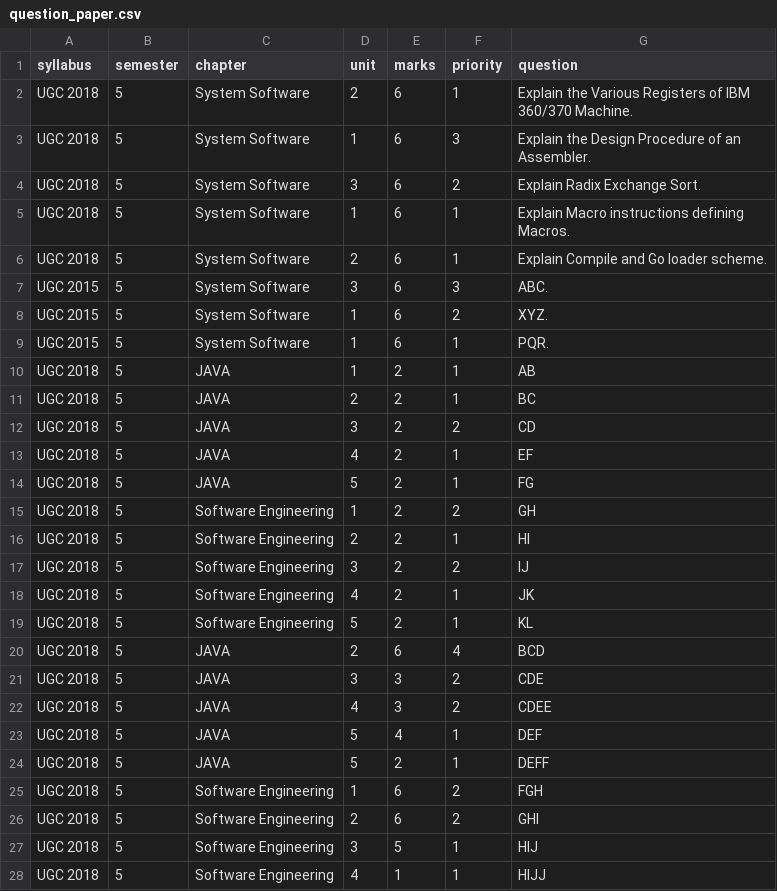
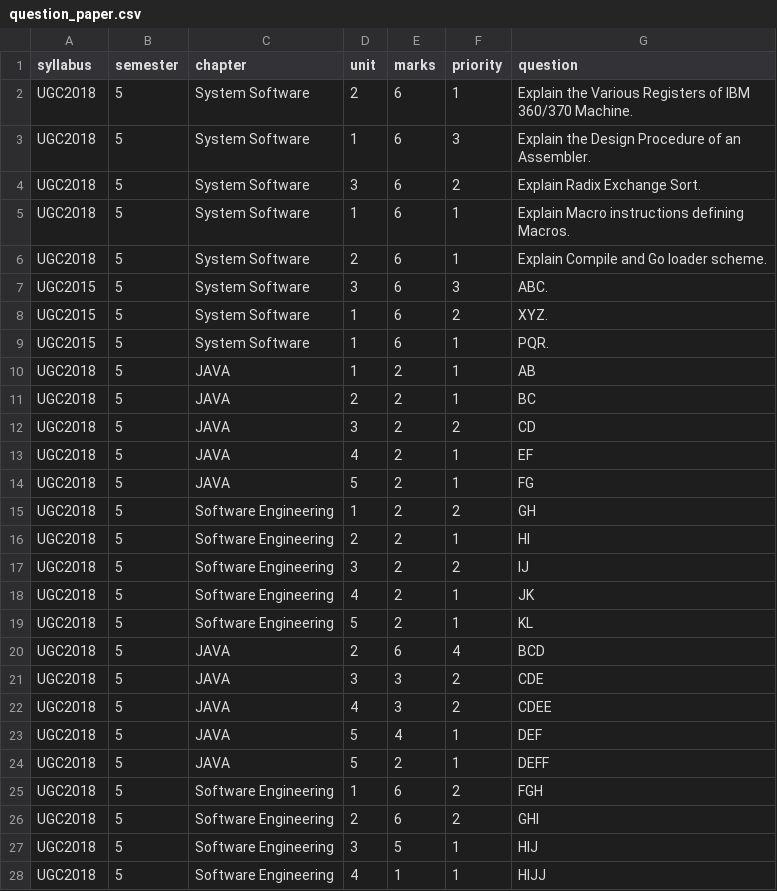
Before and after one commit to AakashV0210/Question-Paper-Generator, a CSV file: server/assets/question_paper.csv, drawn as a sheet; only a part is shown; the diff covers the shown part only.

```diff
--- a/server/assets/question_paper.csv
+++ b/server/assets/question_paper.csv
@@ -1,28 +1,28 @@
 syllabus,semester,chapter,unit,marks,priority,question
-UGC 2018,5,System Software,2,6,1,Explain the Various Registers of IBM 360/370 Machine.
-UGC 2018,5,System Software,1,6,3,Explain the Design Procedure of an Assembler.
-UGC 2018,5,System Software,3,6,2,Explain Radix Exchange Sort.
-UGC 2018,5,System Software,1,6,1,Explain Macro instructions defining Macros.
-UGC 2018,5,System Software,2,6,1,Explain Compile and Go loader scheme.
-UGC 2015,5,System Software,3,6,3,ABC.
-UGC 2015,5,System Software,1,6,2,XYZ.
-UGC 2015,5,System Software,1,6,1,PQR.
-UGC 2018,5,JAVA,1,2,1,AB
-UGC 2018,5,JAVA,2,2,1,BC
-UGC 2018,5,JAVA,3,2,2,CD
-UGC 2018,5,JAVA,4,2,1,EF
-UGC 2018,5,JAVA,5,2,1,FG
-UGC 2018,5,Software Engineering,1,2,2,GH
-UGC 2018,5,Software Engineering,2,2,1,HI
-UGC 2018,5,Software Engineering,3,2,2,IJ
-UGC 2018,5,Software Engineering,4,2,1,JK
-UGC 2018,5,Software Engineering,5,2,1,KL
-UGC 2018,5,JAVA,2,6,4,BCD
-UGC 2018,5,JAVA,3,3,2,CDE
-UGC 2018,5,JAVA,4,3,2,CDEE
-UGC 2018,5,JAVA,5,4,1,DEF
-UGC 2018,5,JAVA,5,2,1,DEFF
-UGC 2018,5,Software Engineering,1,6,2,FGH
-UGC 2018,5,Software Engineering,2,6,2,GHI
-UGC 2018,5,Software Engineering,3,5,1,HIJ
-UGC 2018,5,Software Engineering,4,1,1,HIJJ
+UGC2018,5,System Software,2,6,1,Explain the Various Registers of IBM 360/370 Machine.
+UGC2018,5,System Software,1,6,3,Explain the Design Procedure of an Assembler.
+UGC2018,5,System Software,3,6,2,Explain Radix Exchange Sort.
+UGC2018,5,System Software,1,6,1,Explain Macro instructions defining Macros.
+UGC2018,5,System Software,2,6,1,Explain Compile and Go loader scheme.
+UGC2015,5,System Software,3,6,3,ABC.
+UGC2015,5,System Software,1,6,2,XYZ.
+UGC2015,5,System Software,1,6,1,PQR.
+UGC2018,5,JAVA,1,2,1,AB
+UGC2018,5,JAVA,2,2,1,BC
+UGC2018,5,JAVA,3,2,2,CD
+UGC2018,5,JAVA,4,2,1,EF
+UGC2018,5,JAVA,5,2,1,FG
+UGC2018,5,Software Engineering,1,2,2,GH
+UGC2018,5,Software Engineering,2,2,1,HI
+UGC2018,5,Software Engineering,3,2,2,IJ
+UGC2018,5,Software Engineering,4,2,1,JK
+UGC2018,5,Software Engineering,5,2,1,KL
+UGC2018,5,JAVA,2,6,4,BCD
+UGC2018,5,JAVA,3,3,2,CDE
+UGC2018,5,JAVA,4,3,2,CDEE
+UGC2018,5,JAVA,5,4,1,DEF
+UGC2018,5,JAVA,5,2,1,DEFF
+UGC2018,5,Software Engineering,1,6,2,FGH
+UGC2018,5,Software Engineering,2,6,2,GHI
+UGC2018,5,Software Engineering,3,5,1,HIJ
+UGC2018,5,Software Engineering,4,1,1,HIJJ
```
Also changed, not shown: 23 edited cells elsewhere in this file, 6 other files.
